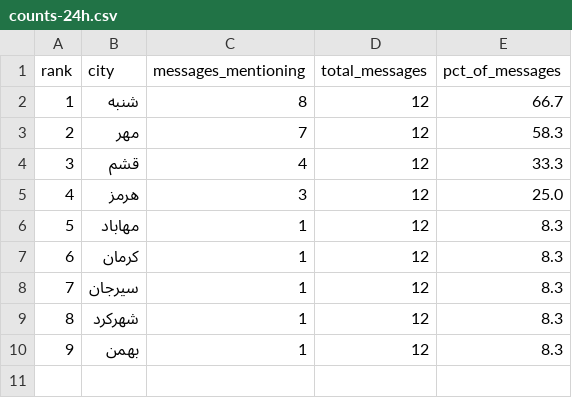
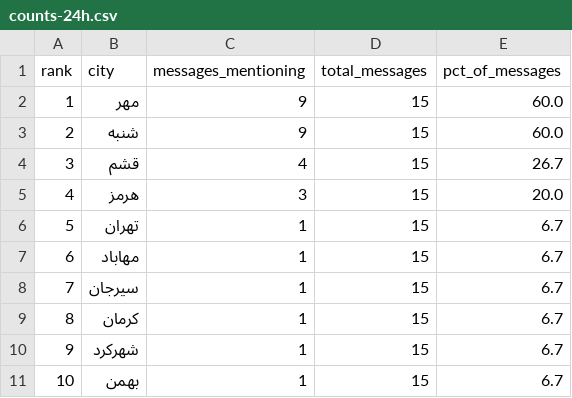
Before and after one commit to Baggiest/ZADAN, a CSV file: public/sample/counts-24h.csv, drawn as a sheet; removed rows and columns are numbered as before the commit, all else as after; the diff names each change by its address in the sheet, - before the commit and + after, or states it on an @@ line.

```diff
--- a/public/sample/counts-24h.csv
+++ b/public/sample/counts-24h.csv
-row 2: 1 | شنبه | 8 | 12 | 66.7
@@ column A (rank) renumbered from row 2 down @@
-C2 (messages_mentioning): 7
+C2 (messages_mentioning): 9
-D2 (total_messages): 12
+D2 (total_messages): 15
-E2 (pct_of_messages): 58.3
+E2 (pct_of_messages): 60.0
+row 3: 2 | شنبه | 9 | 15 | 60.0
-D4:D5 (total_messages): 12
+D4:D5 (total_messages): 15
-E4 (pct_of_messages): 33.3
+E4 (pct_of_messages): 26.7
-E5 (pct_of_messages): 25.0
+E5 (pct_of_messages): 20.0
+row 6: 5 | تهران | 1 | 15 | 6.7
-D7 (total_messages): 12
+D7 (total_messages): 15
-E7 (pct_of_messages): 8.3
+E7 (pct_of_messages): 6.7
-row 7: 6 | کرمان | 1 | 12 | 8.3
-D8 (total_messages): 12
+D8 (total_messages): 15
-E8 (pct_of_messages): 8.3
+E8 (pct_of_messages): 6.7
+row 9: 8 | کرمان | 1 | 15 | 6.7
-D10:D11 (total_messages): 12
+D10:D11 (total_messages): 15
-E10:E11 (pct_of_messages): 8.3
+E10:E11 (pct_of_messages): 6.7
```
Also changed, not shown: public/sample/counts-48h.csv, public/sample/counts-72h.csv, 2 other files.
